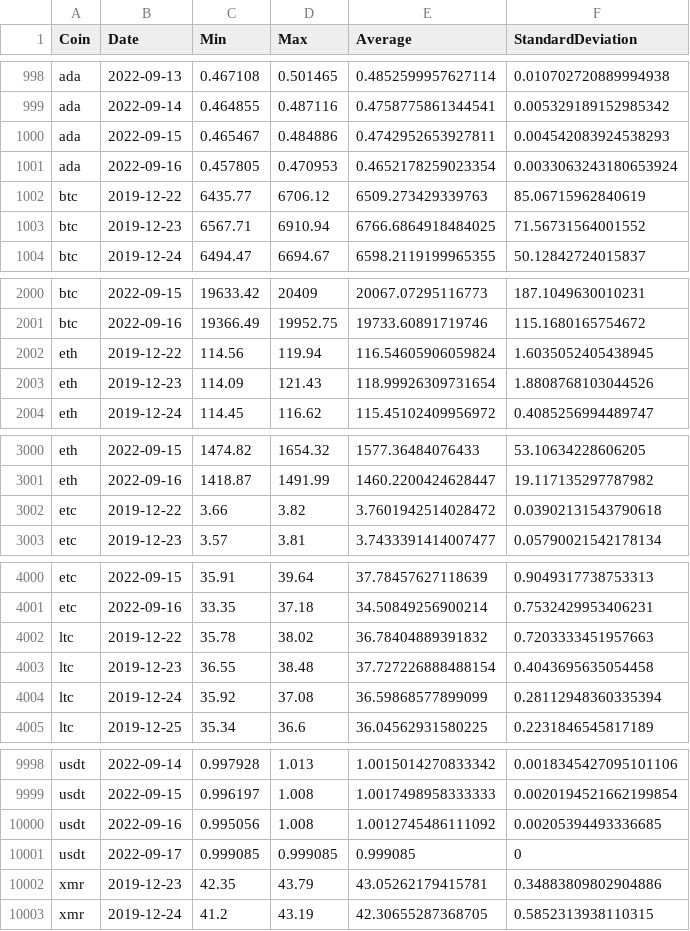
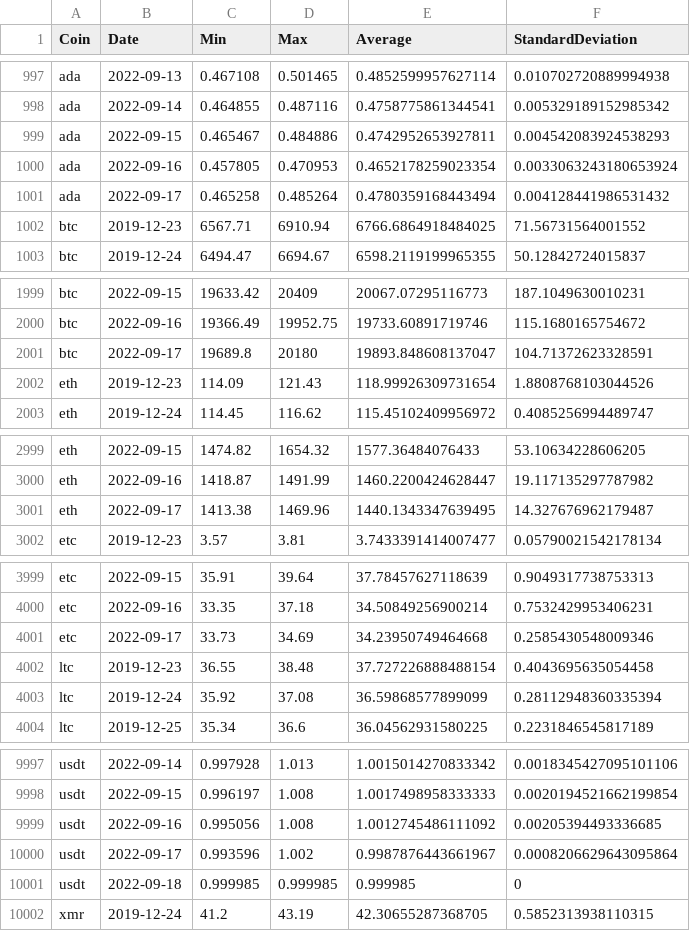
Before and after one commit to milanowicz/COVID-19-Dataset, a CSV file: data/finance/coins.csv, drawn as a sheet; only a part is shown, gaps mark what is left out; the diff covers the shown part only.

Commit message:
Update data.

```diff
--- a/data/finance/coins.csv
+++ b/data/finance/coins.csv
@@ -1001,3 +1000,3 @@ ada,2022-09-15,0.465467,0.484886,0.4742952653927811,0.004542083924538293
 ada,2022-09-16,0.457805,0.470953,0.4652178259023354,0.0033063243180653924
-btc,2019-12-22,6435.77,6706.12,6509.273429339763,85.06715962840619
+ada,2022-09-17,0.465258,0.485264,0.4780359168443494,0.004128441986531432
 btc,2019-12-23,6567.71,6910.94,6766.6864918484025,71.56731564001552
@@ -2001,3 +2000,3 @@ btc,2022-09-15,19633.42,20409,20067.07295116773,187.1049630010231
 btc,2022-09-16,19366.49,19952.75,19733.60891719746,115.1680165754672
-eth,2019-12-22,114.56,119.94,116.54605906059824,1.6035052405438945
+btc,2022-09-17,19689.8,20180,19893.848608137047,104.71372623328591
 eth,2019-12-23,114.09,121.43,118.99926309731654,1.8808768103044526
@@ -3001,3 +3000,3 @@ eth,2022-09-15,1474.82,1654.32,1577.36484076433,53.10634228606205
 eth,2022-09-16,1418.87,1491.99,1460.2200424628447,19.117135297787982
-etc,2019-12-22,3.66,3.82,3.7601942514028472,0.03902131543790618
+eth,2022-09-17,1413.38,1469.96,1440.1343347639495,14.327676962179487
 etc,2019-12-23,3.57,3.81,3.7433391414007477,0.05790021542178134
@@ -4001,3 +4000,3 @@ etc,2022-09-15,35.91,39.64,37.78457627118639,0.9049317738753313
 etc,2022-09-16,33.35,37.18,34.50849256900214,0.7532429953406231
-ltc,2019-12-22,35.78,38.02,36.78404889391832,0.7203333451957663
+etc,2022-09-17,33.73,34.69,34.23950749464668,0.2585430548009346
 ltc,2019-12-23,36.55,38.48,37.727226888488154,0.4043695635054458
@@ -10000,4 +9999,4 @@ usdt,2022-09-15,0.996197,1.008,1.0017498958333333,0.0020194521662199854
 usdt,2022-09-16,0.995056,1.008,1.0012745486111092,0.00205394493336685
-usdt,2022-09-17,0.999085,0.999085,0.999085,0
-xmr,2019-12-23,42.35,43.79,43.05262179415781,0.34883809802904886
+usdt,2022-09-17,0.993596,1.002,0.9987876443661967,0.0008206629643095864
+usdt,2022-09-18,0.999985,0.999985,0.999985,0
 xmr,2019-12-24,41.2,43.19,42.30655287368705,0.5852313938110315
```
Also changed, not shown: 6 added rows, 6 removed rows and 4 edited cells elsewhere in this file.
